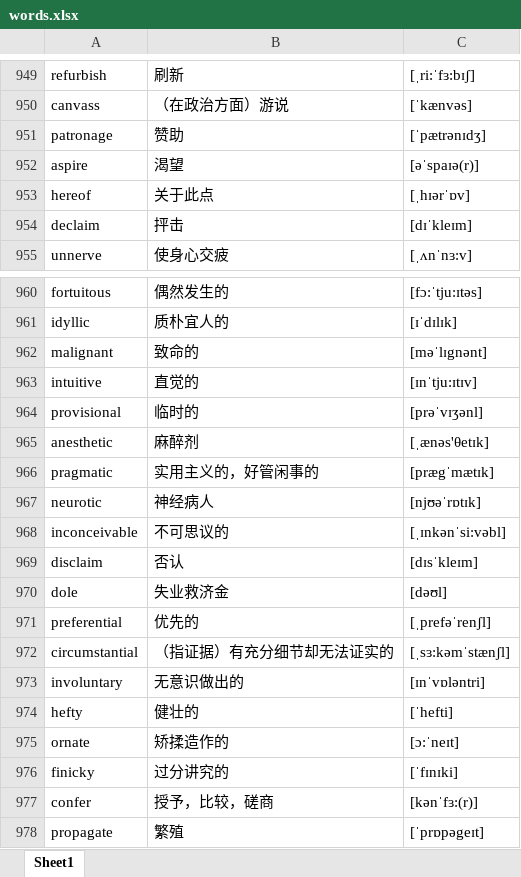
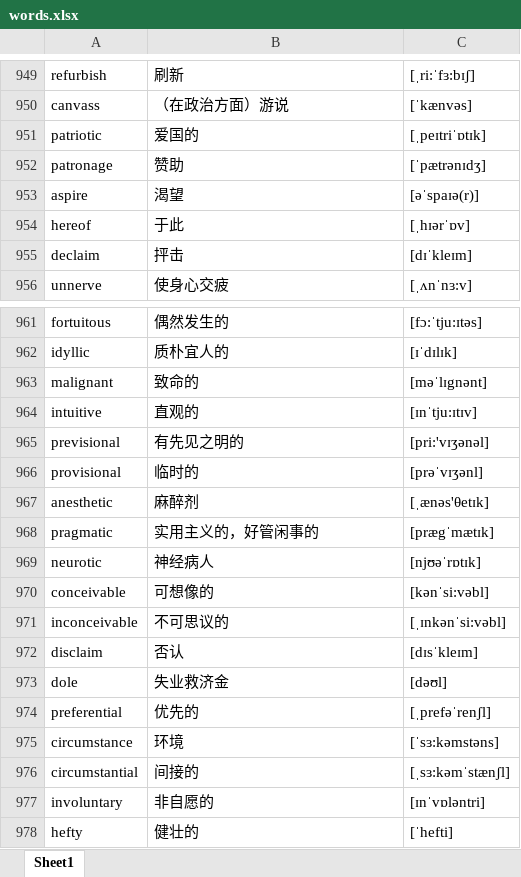
Before and after one commit to google88888888/learnEnglish, an Excel workbook: words.xlsx, sheet Sheet1, drawn as a sheet; only a part is shown, gaps mark what is left out; the shorter side is filled out with more unchanged rows; values as stored, in another font and other column widths than the file's, no cell formats; addresses are those after the commit; the diff names each change by its address in the sheet, - before the commit and + after, or states it on an @@ line.

Commit message:
1111111

```diff
--- a/words.xlsx (sheet Sheet1)
+++ b/words.xlsx (sheet Sheet1)
+row 951: patriotic | 爱国的 | [ˌpeɪtriˈɒtɪk]
-B954: 关于此点
+B954: 于此
-B964: 直觉的
+B964: 直观的
+row 965: previsional | 有先见之明的 | [pri:'vɪʒənəl]
+row 970: conceivable | 可想像的 | [kənˈsi:vəbl]
+row 975: circumstance | 环境 | [ˈsɜ:kəmstəns]
-B976: （指证据）有充分细节却无法证实的
+B976: 间接的
-B977: 无意识做出的
+B977: 非自愿的
```
Also changed, not shown: cell formats.
